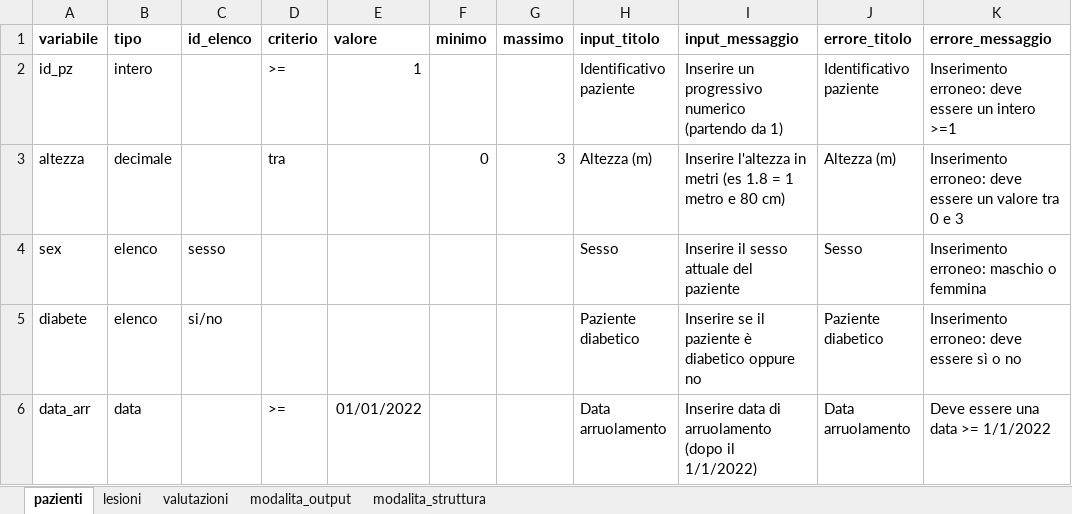
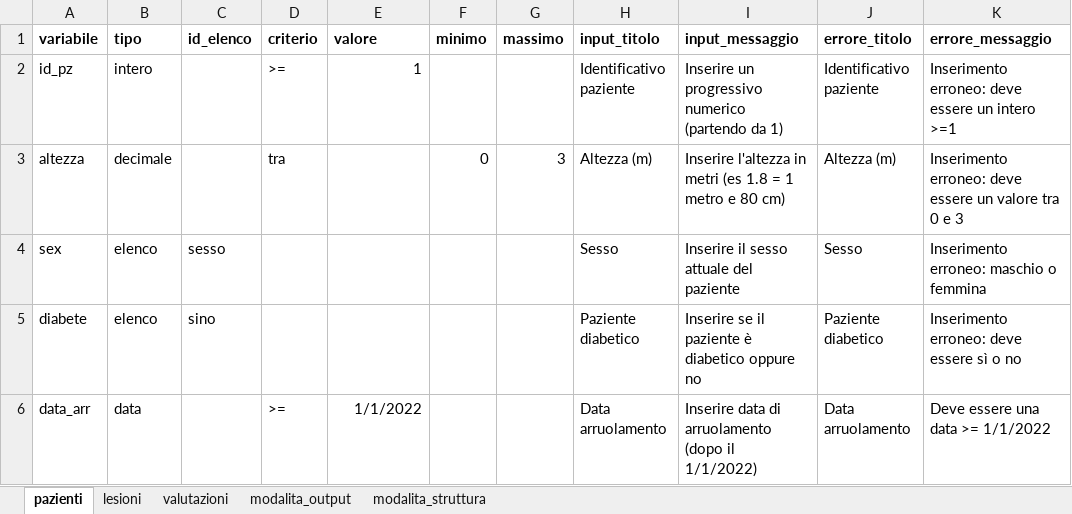
Before and after one commit to lbraglia/xlcrf, an Excel workbook: examples/esempio2.xlsx, sheet pazienti, drawn as a sheet; values as stored, in another font and other column widths than the file's, no borders; the diff names each change by its address in the sheet, - before the commit and + after, or states it on an @@ line.

```diff
--- a/examples/esempio2.xlsx (sheet pazienti)
+++ b/examples/esempio2.xlsx (sheet pazienti)
-C5 (id_elenco): si/no
+C5 (id_elenco): sino
-E6 (valore): 01/01/2022
+E6 (valore): 1/1/2022
```
Also changed, not shown: sheet modalita_output, sheet modalita_struttura, formulas that keep their value, hidden cells, examples/esempio1.xlsx.
